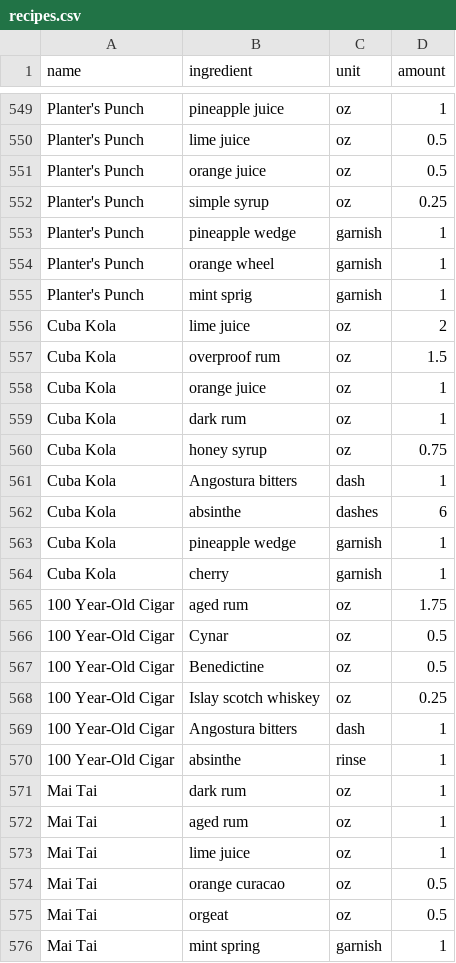
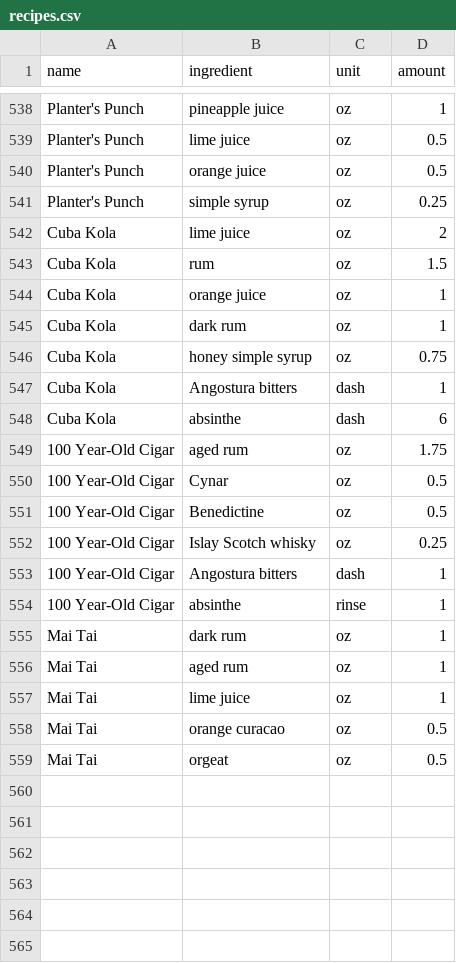
Before and after one commit to ntbloom/drinkbase, a CSV file: deployment/pgsql/data/recipes.csv, drawn as a sheet; only a part is shown, gaps mark what is left out; the diff covers the shown part only.

```diff
--- a/deployment/pgsql/data/recipes.csv
+++ b/deployment/pgsql/data/recipes.csv
@@ -552,14 +541,9 @@ Planter's Punch,orange juice,oz,0.5
 Planter's Punch,simple syrup,oz,0.25
-Planter's Punch,pineapple wedge,garnish,1
-Planter's Punch,orange wheel,garnish,1
-Planter's Punch,mint sprig,garnish,1
 Cuba Kola,lime juice,oz,2
-Cuba Kola,overproof rum,oz,1.5
+Cuba Kola,rum,oz,1.5
 Cuba Kola,orange juice,oz,1
 Cuba Kola,dark rum,oz,1
-Cuba Kola,honey syrup,oz,0.75
+Cuba Kola,honey simple syrup,oz,0.75
 Cuba Kola,Angostura bitters,dash,1
-Cuba Kola,absinthe,dashes,6
-Cuba Kola,pineapple wedge,garnish,1
-Cuba Kola,cherry,garnish,1
+Cuba Kola,absinthe,dash,6
 100 Year-Old Cigar,aged rum,oz,1.75
@@ -567,3 +551,3 @@ Cuba Kola,cherry,garnish,1
 100 Year-Old Cigar,Benedictine,oz,0.5
-100 Year-Old Cigar,Islay scotch whiskey,oz,0.25
+100 Year-Old Cigar,Islay Scotch whisky,oz,0.25
 100 Year-Old Cigar,Angostura bitters,dash,1
@@ -575,2 +559 @@ Mai Tai,orange curacao,oz,0.5
 Mai Tai,orgeat,oz,0.5
-Mai Tai,mint spring,garnish,1
```
Also changed, not shown: 11 removed rows and 6 edited cells elsewhere in this file, deployment/pgsql/data/ingredients.csv, deployment/pgsql/data/prep.csv, 1 other file.
